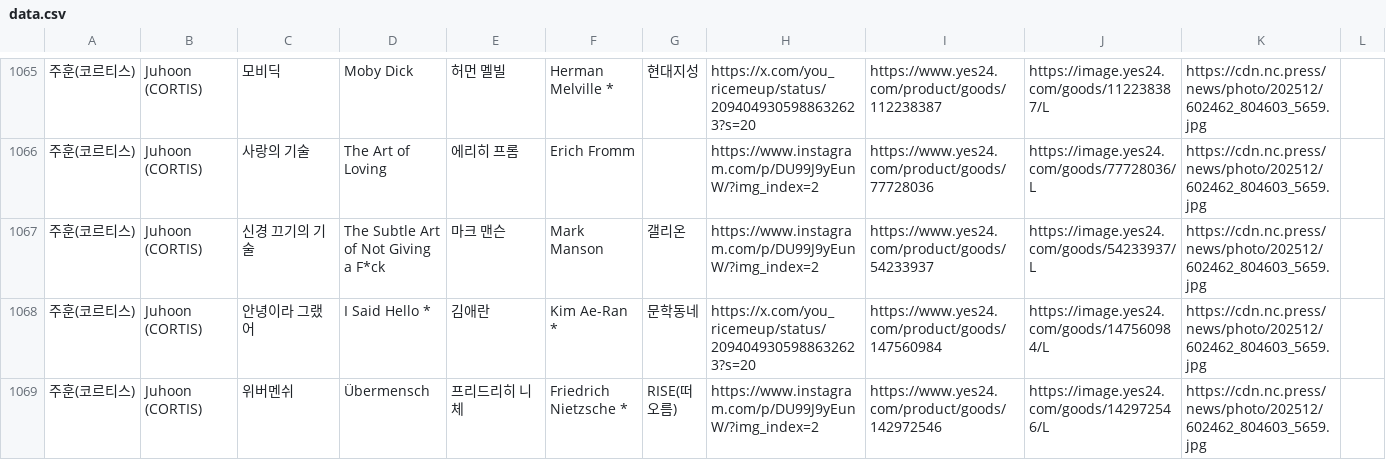
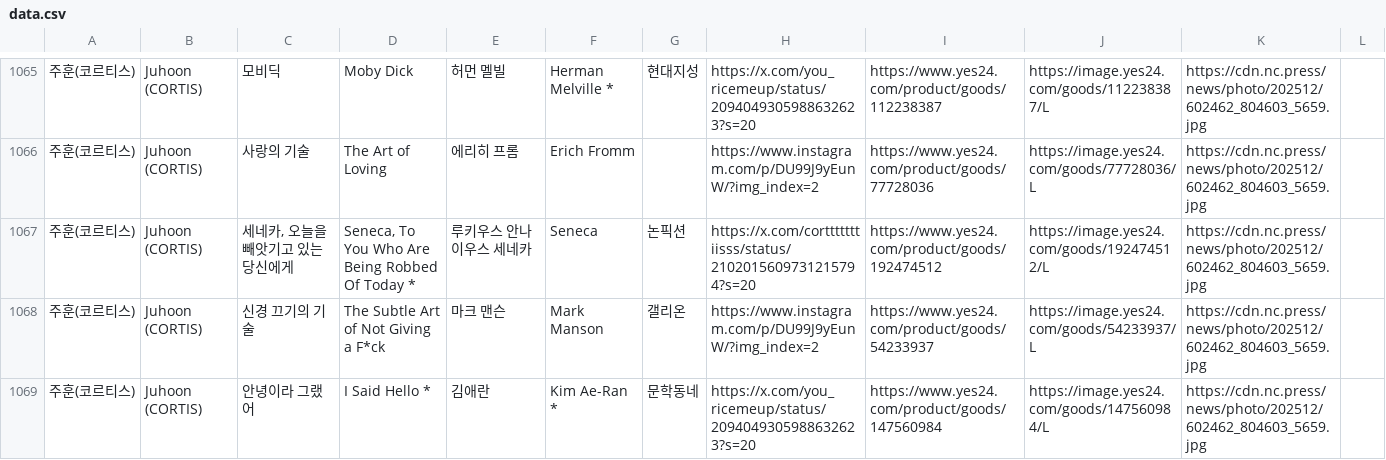
Before and after one commit to hwiruruk/favoread, a CSV file: data.csv, drawn as a sheet; only a part is shown, gaps mark what is left out; the shorter side is filled out with more unchanged rows.

Commit message:
편집기에서 데이터 업데이트 (2026-09-23 01:03)

```diff
--- a/data.csv
+++ b/data.csv
@@ -1066,2 +1066,3 @@
 주훈(코르티스),Juhoon (CORTIS),사랑의 기술,The Art of Loving,에리히 프롬,Erich Fromm,,https://www.instagram.com/p/DU99J9yEunW/?img_index=2,https://www.yes24.com/product/goods/77728036,https://image.yes24.com/goods/77728036/L,https://cdn.nc.press/news/photo/202512/602462_804603_5659.jpg,
+주훈(코르티스),Juhoon (CORTIS),"세네카, 오늘을 빼앗기고 있는 당신에게","Seneca, To You Who Are Being Robbed Of Today *",루키우스 안나이우스 세네카,Seneca,논픽션,https://x.com/cortttttttiisss/status/2102015609731215794?s=20,https://www.yes24.com/product/goods/192474512,https://image.yes24.com/goods/192474512/L,https://cdn.nc.press/news/photo/202512/602462_804603_5659.jpg,
 주훈(코르티스),Juhoon (CORTIS),신경 끄기의 기술,The Subtle Art of Not Giving a F*ck,마크 맨슨,Mark Manson,갤리온,https://www.instagram.com/p/DU99J9yEunW/?img_index=2,https://www.yes24.com/product/goods/54233937,https://image.yes24.com/goods/54233937/L,https://cdn.nc.press/news/photo/202512/602462_804603_5659.jpg,
```
